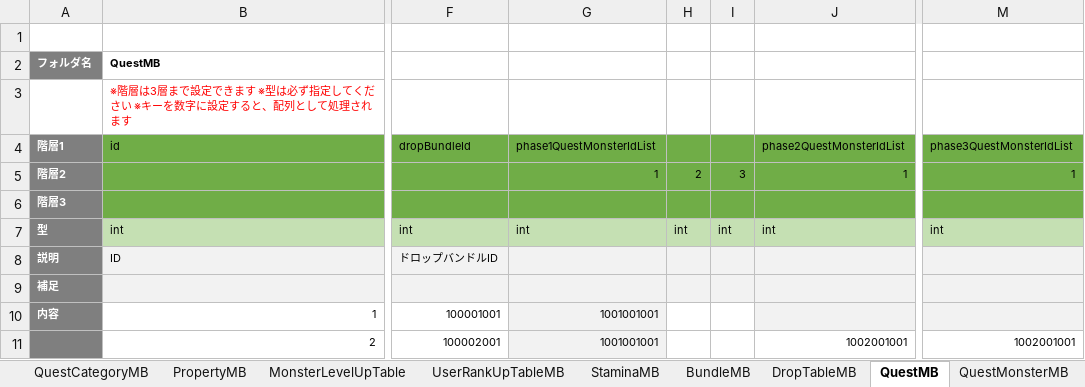
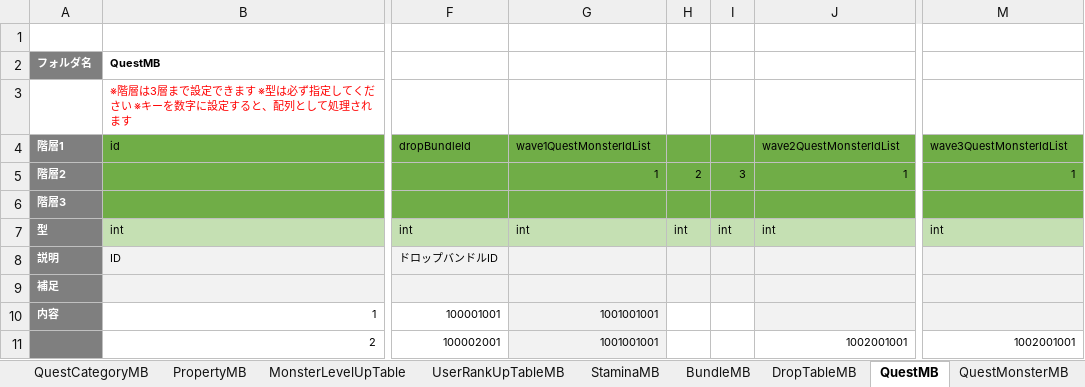
Before and after one commit to kimkimkimkimkim/PuzzleMonster, an Excel workbook: Assets/PlayFabData/Excel/Data.xlsm, sheet QuestMB, drawn as a sheet; only a part is shown, gaps mark what is left out; values as stored, in another font and other column widths than the file's, no borders; charts and pictures not drawn; the diff names each change by its address in the sheet, - before the commit and + after, or states it on an @@ line.

Commit message:
phase -> wave

```diff
--- a/Assets/PlayFabData/Excel/Data.xlsm (sheet QuestMB)
+++ b/Assets/PlayFabData/Excel/Data.xlsm (sheet QuestMB)
-G4: phase1QuestMonsterIdList
+G4: wave1QuestMonsterIdList
-J4: phase2QuestMonsterIdList
+J4: wave2QuestMonsterIdList
-M4: phase3QuestMonsterIdList
+M4: wave3QuestMonsterIdList
```
Also changed, not shown: charts or pictures, 7 other files.
